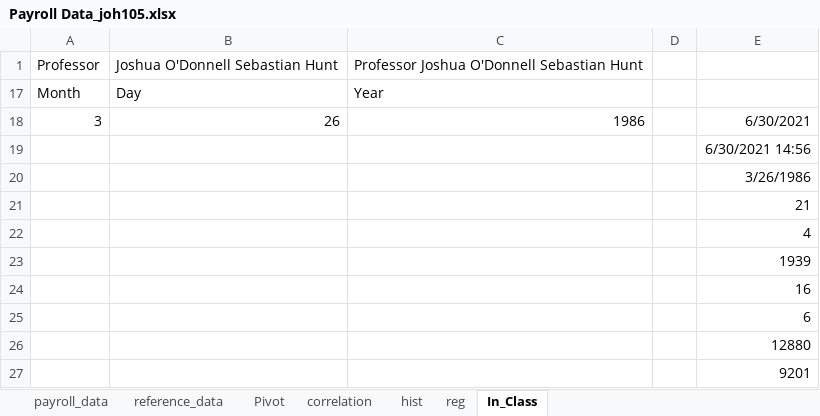
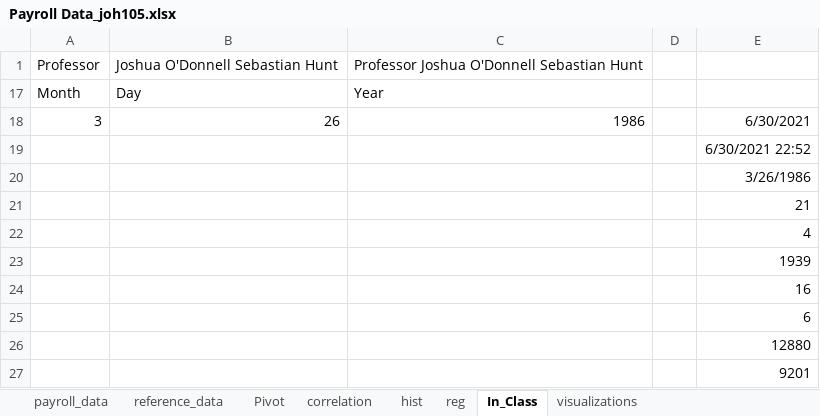
Before and after one commit to Professor-Hunt/ACC3053, an Excel workbook: docs/data/Payroll Data_joh105.xlsx, sheet In_Class, drawn as a sheet; values as stored, in another font and other column widths than the file's, no borders; the diff names each change by its address in the sheet, - before the commit and + after, or states it on an @@ line.

```diff
--- a/docs/data/Payroll Data_joh105.xlsx (sheet In_Class)
+++ b/docs/data/Payroll Data_joh105.xlsx (sheet In_Class)
+sheet tab: visualizations
-E19: 6/30/2021 14:56
+E19: 6/30/2021 22:52
```
Also changed, not shown: sheet payroll_data, hidden cells, charts or pictures, data/Payroll Data_joh105.xlsx, 43 other files.
